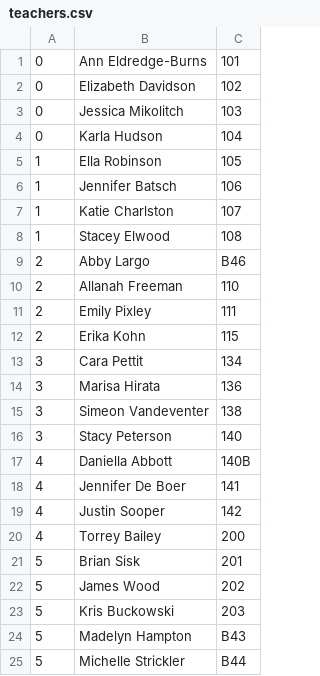
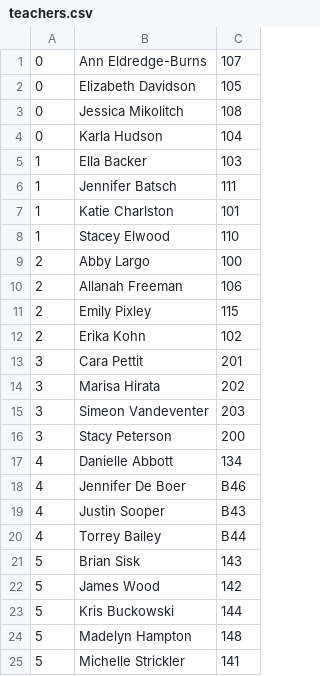
Before and after one commit to tnarg/alameda_hybrid_learning, a CSV file: sample_data/teachers.csv, drawn as a sheet.

Commit message:
feat: Update teacher room assignments

```diff
--- a/sample_data/teachers.csv
+++ b/sample_data/teachers.csv
@@ -1,25 +1,25 @@
-0,Ann Eldredge-Burns,101
-0,Elizabeth Davidson,102
-0,Jessica Mikolitch,103
+0,Ann Eldredge-Burns,107
+0,Elizabeth Davidson,105
+0,Jessica Mikolitch,108
 0,Karla Hudson,104
-1,Ella Robinson,105
-1,Jennifer Batsch,106
-1,Katie Charlston,107
-1,Stacey Elwood,108
-2,Abby Largo,B46
-2,Allanah Freeman,110
-2,Emily Pixley,111
-2,Erika Kohn,115
-3,Cara Pettit,134
-3,Marisa Hirata,136
-3,Simeon Vandeventer,138
-3,Stacy Peterson,140
-4,Daniella Abbott,140B
-4,Jennifer De Boer,141
-4,Justin Sooper,142
-4,Torrey Bailey,200
-5,Brian Sisk,201
-5,James Wood,202
-5,Kris Buckowski,203
-5,Madelyn Hampton,B43
-5,Michelle Strickler,B44
+1,Ella Backer,103
+1,Jennifer Batsch,111
+1,Katie Charlston,101
+1,Stacey Elwood,110
+2,Abby Largo,100
+2,Allanah Freeman,106
+2,Emily Pixley,115
+2,Erika Kohn,102
+3,Cara Pettit,201
+3,Marisa Hirata,202
+3,Simeon Vandeventer,203
+3,Stacy Peterson,200
+4,Danielle Abbott,134
+4,Jennifer De Boer,B46
+4,Justin Sooper,B43
+4,Torrey Bailey,B44
+5,Brian Sisk,143
+5,James Wood,142
+5,Kris Buckowski,144
+5,Madelyn Hampton,148
+5,Michelle Strickler,141
```
